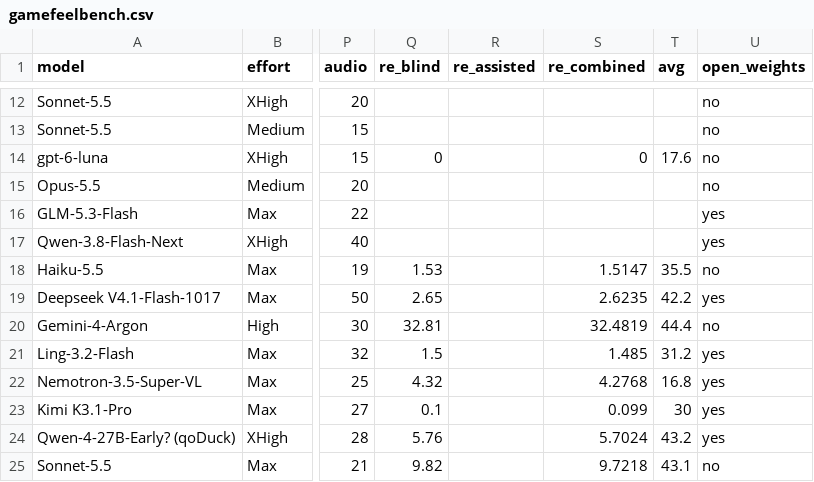
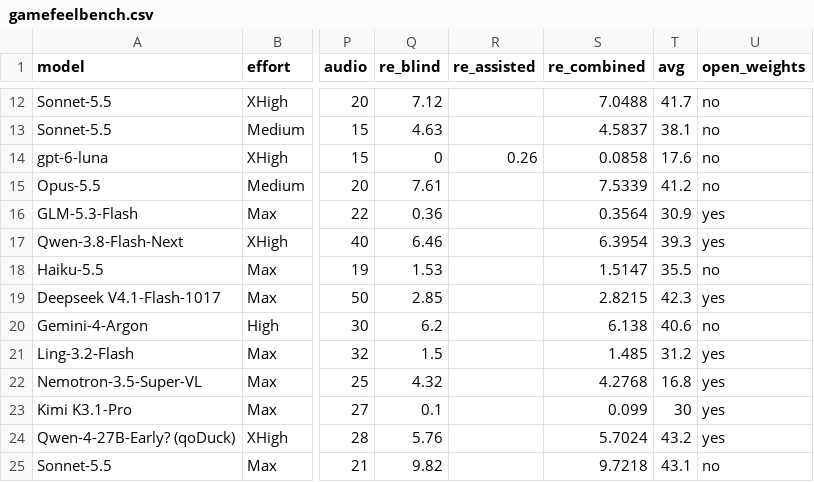
Before and after one commit to kodasdream/gamefeel-benchmark, a CSV file: data/gamefeelbench.csv, drawn as a sheet; only a part is shown, gaps mark what is left out; the diff covers the shown part only; the diff names each change by its address in the sheet, - before the commit and + after, or states it on an @@ line.

```diff
--- a/data/gamefeelbench.csv
+++ b/data/gamefeelbench.csv
-Q12 (re_blind): (empty)
+Q12 (re_blind): 7.12
-S12 (re_combined): (empty)
+S12 (re_combined): 7.0488
-T12 (avg): (empty)
+T12 (avg): 41.7
-Q13 (re_blind): (empty)
+Q13 (re_blind): 4.63
-S13 (re_combined): (empty)
+S13 (re_combined): 4.5837
-T13 (avg): (empty)
+T13 (avg): 38.1
-R14 (re_assisted): (empty)
+R14 (re_assisted): 0.26
-S14 (re_combined): 0
+S14 (re_combined): 0.0858
-Q15 (re_blind): (empty)
+Q15 (re_blind): 7.61
-S15 (re_combined): (empty)
+S15 (re_combined): 7.5339
-T15 (avg): (empty)
+T15 (avg): 41.2
-Q16 (re_blind): (empty)
+Q16 (re_blind): 0.36
-S16 (re_combined): (empty)
+S16 (re_combined): 0.3564
-T16 (avg): (empty)
+T16 (avg): 30.9
-Q17 (re_blind): (empty)
+Q17 (re_blind): 6.46
-S17 (re_combined): (empty)
+S17 (re_combined): 6.3954
-T17 (avg): (empty)
+T17 (avg): 39.3
-Q19 (re_blind): 2.65
+Q19 (re_blind): 2.85
-S19 (re_combined): 2.6235
+S19 (re_combined): 2.8215
-T19 (avg): 42.2
+T19 (avg): 42.3
-Q20 (re_blind): 32.81
+Q20 (re_blind): 6.2
-S20 (re_combined): 32.4819
+S20 (re_combined): 6.138
-T20 (avg): 44.4
+T20 (avg): 40.6
```
Also changed, not shown: 50 edited cells elsewhere in this file, data/labs.csv, 4 other files.
